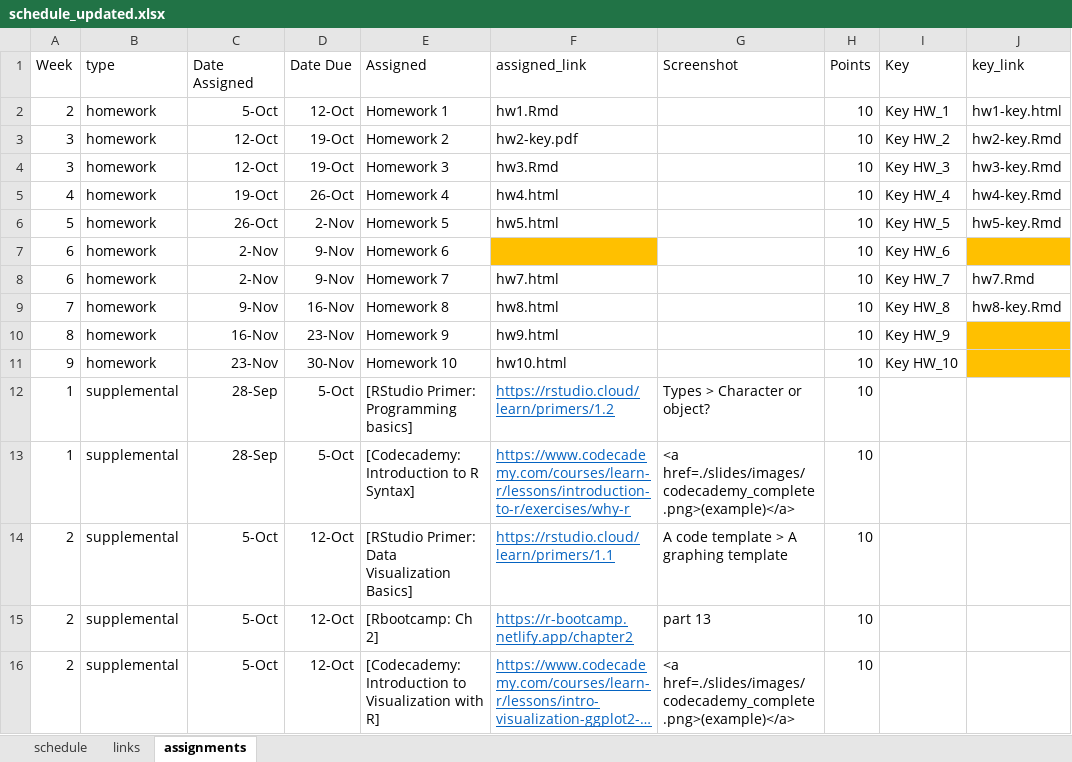
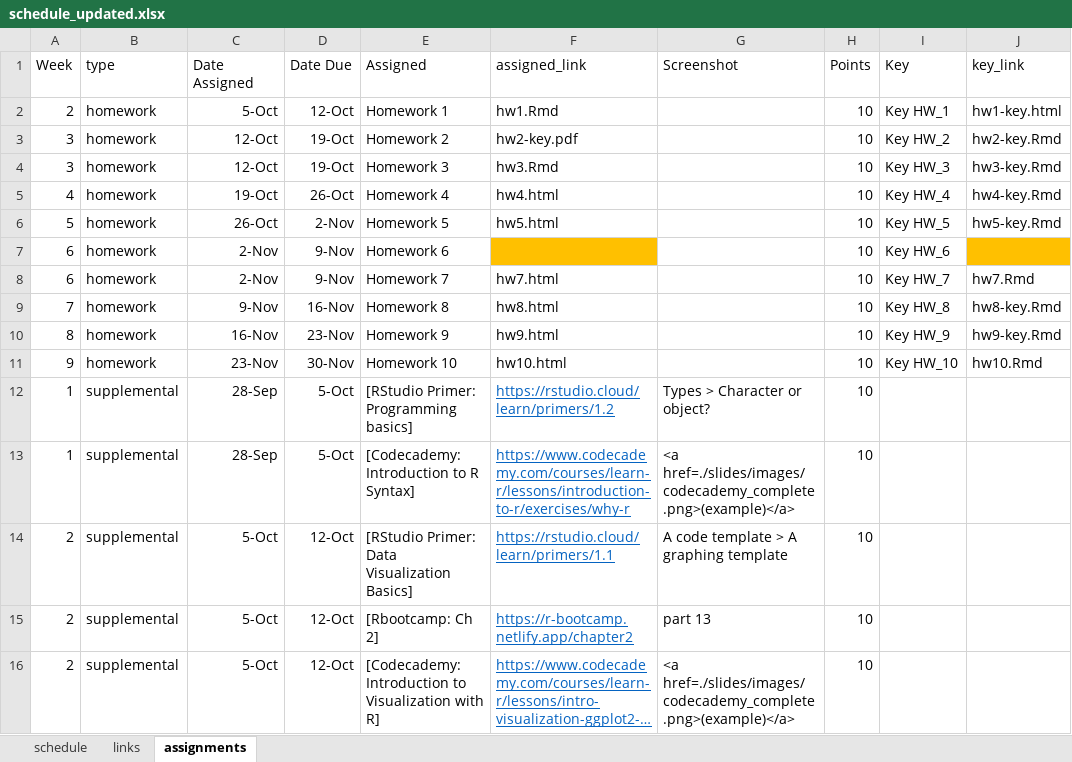
Before and after one commit to uo-datasci-specialization/c1-intro-fall-2022, an Excel workbook: docs/nopublish/schedule_updated.xlsx, sheet assignments, drawn as a sheet; only a part is shown; long unchanged cells end in …; values as stored, in another font and other column widths than the file's, no borders; the diff names each change by its address in the sheet, - before the commit and + after, or states it on an @@ line.

```diff
--- a/docs/nopublish/schedule_updated.xlsx (sheet assignments)
+++ b/docs/nopublish/schedule_updated.xlsx (sheet assignments)
-J10 (key_link): (empty)
+J10 (key_link): hw9-key.Rmd
-J10:J11 fill: #FFC000
+J10:J11 fill: none
-J11 (key_link): (empty)
+J11 (key_link): hw10.Rmd
```
Also changed, not shown: sheet schedule, 7 other files.
